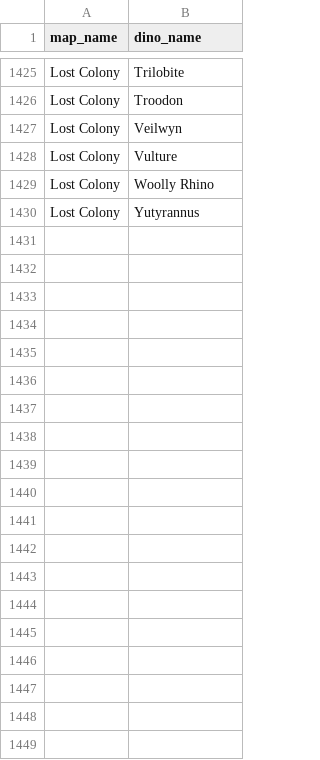
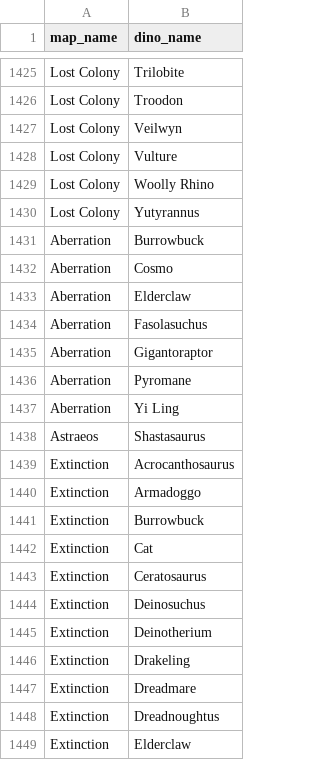
Before and after one commit to IRkwu/reto-irk, a CSV file: api/import_data/map_dinos.csv, drawn as a sheet; only a part is shown, gaps mark what is left out; the diff covers the shown part only; the diff names each change by its address in the sheet, - before the commit and + after, or states it on an @@ line.

```diff
--- a/api/import_data/map_dinos.csv
+++ b/api/import_data/map_dinos.csv
+row 1431: Aberration | Burrowbuck
+row 1432: Aberration | Cosmo
+row 1433: Aberration | Elderclaw
+row 1434: Aberration | Fasolasuchus
+row 1435: Aberration | Gigantoraptor
+row 1436: Aberration | Pyromane
+row 1437: Aberration | Yi Ling
+row 1438: Astraeos | Shastasaurus
+row 1439: Extinction | Acrocanthosaurus
+row 1440: Extinction | Armadoggo
+row 1441: Extinction | Burrowbuck
+row 1442: Extinction | Cat
+row 1443: Extinction | Ceratosaurus
+row 1444: Extinction | Deinosuchus
+row 1445: Extinction | Deinotherium
+row 1446: Extinction | Drakeling
+row 1447: Extinction | Dreadmare
+row 1448: Extinction | Dreadnoughtus
+row 1449: Extinction | Elderclaw
```
Also changed, not shown: 66 added rows elsewhere in this file, api/import_data/maps.csv, 7 other files.
